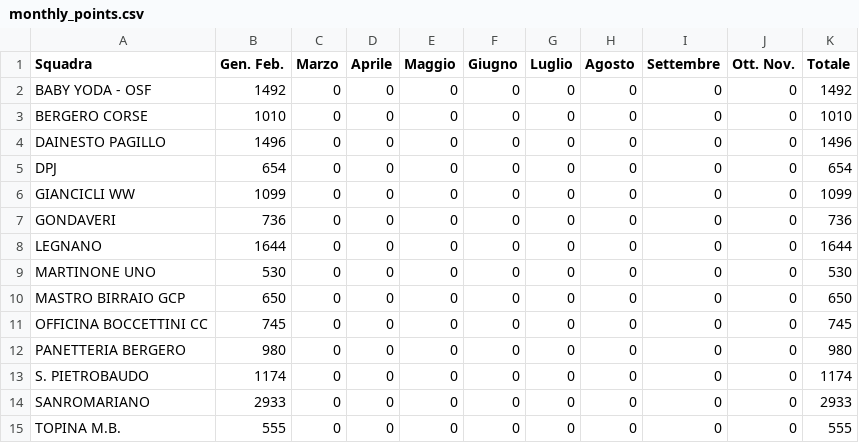
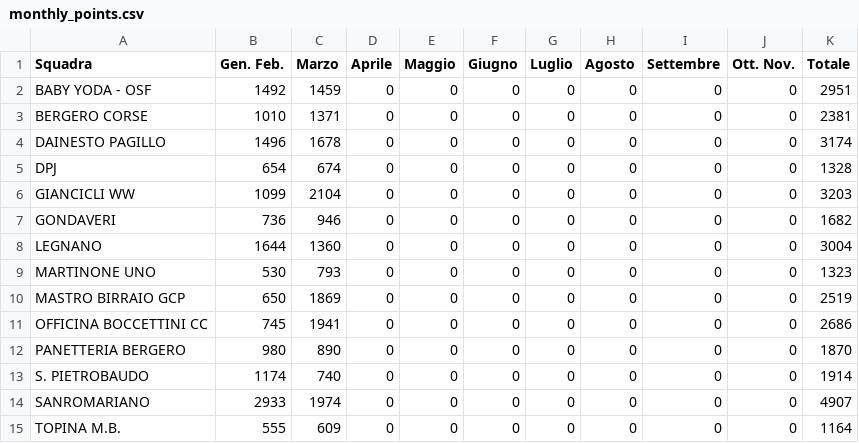
Before and after one commit to ciclismoreale/ciclismoreale.github.io, a CSV file: data/monthly_points.csv, drawn as a sheet.

```diff
--- a/data/monthly_points.csv
+++ b/data/monthly_points.csv
@@ -1,15 +1,15 @@
 Squadra,Gen. Feb.,Marzo,Aprile,Maggio,Giugno,Luglio,Agosto,Settembre,Ott. Nov.,Totale
-BABY YODA - OSF,1492,0,0,0,0,0,0,0,0,1492
-BERGERO CORSE,1010,0,0,0,0,0,0,0,0,1010
-DAINESTO PAGILLO,1496,0,0,0,0,0,0,0,0,1496
-DPJ,654,0,0,0,0,0,0,0,0,654
-GIANCICLI WW,1099,0,0,0,0,0,0,0,0,1099
-GONDAVERI,736,0,0,0,0,0,0,0,0,736
-LEGNANO,1644,0,0,0,0,0,0,0,0,1644
-MARTINONE UNO,530,0,0,0,0,0,0,0,0,530
-MASTRO BIRRAIO GCP,650,0,0,0,0,0,0,0,0,650
-OFFICINA BOCCETTINI CC,745,0,0,0,0,0,0,0,0,745
-PANETTERIA BERGERO,980,0,0,0,0,0,0,0,0,980
-S. PIETROBAUDO,1174,0,0,0,0,0,0,0,0,1174
-SANROMARIANO,2933,0,0,0,0,0,0,0,0,2933
-TOPINA M.B.,555,0,0,0,0,0,0,0,0,555
+BABY YODA - OSF,1492,1459,0,0,0,0,0,0,0,2951
+BERGERO CORSE,1010,1371,0,0,0,0,0,0,0,2381
+DAINESTO PAGILLO,1496,1678,0,0,0,0,0,0,0,3174
+DPJ,654,674,0,0,0,0,0,0,0,1328
+GIANCICLI WW,1099,2104,0,0,0,0,0,0,0,3203
+GONDAVERI,736,946,0,0,0,0,0,0,0,1682
+LEGNANO,1644,1360,0,0,0,0,0,0,0,3004
+MARTINONE UNO,530,793,0,0,0,0,0,0,0,1323
+MASTRO BIRRAIO GCP,650,1869,0,0,0,0,0,0,0,2519
+OFFICINA BOCCETTINI CC,745,1941,0,0,0,0,0,0,0,2686
+PANETTERIA BERGERO,980,890,0,0,0,0,0,0,0,1870
+S. PIETROBAUDO,1174,740,0,0,0,0,0,0,0,1914
+SANROMARIANO,2933,1974,0,0,0,0,0,0,0,4907
+TOPINA M.B.,555,609,0,0,0,0,0,0,0,1164
```
Also changed, not shown: data/current_cqranking_riders.csv, data/monthly_rank.csv, 12 other files.
